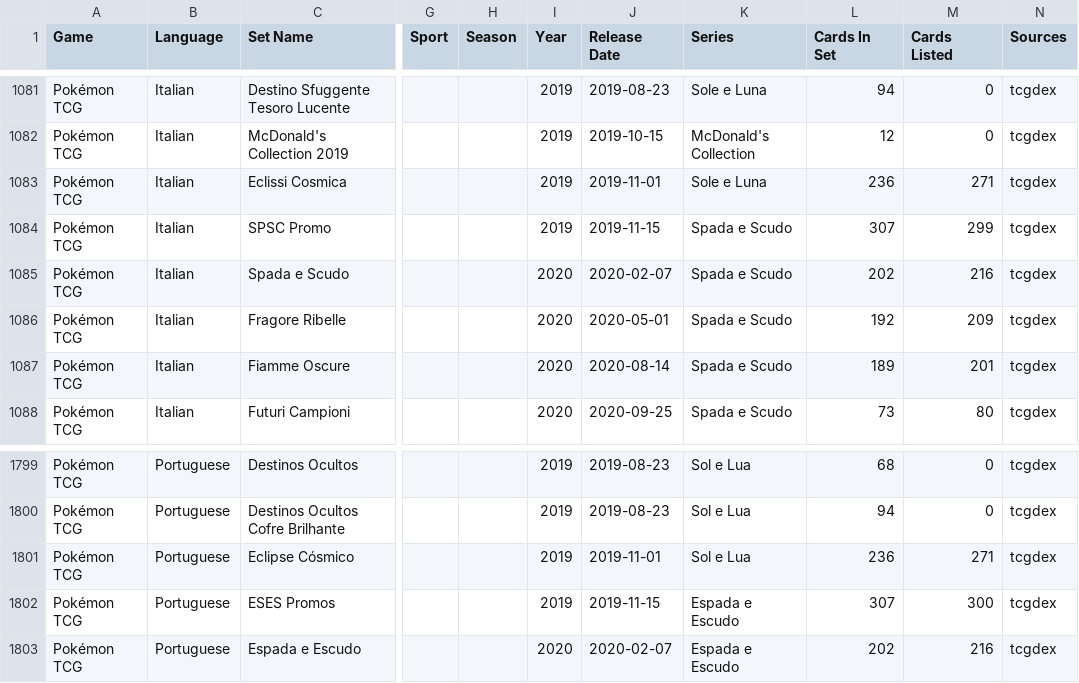
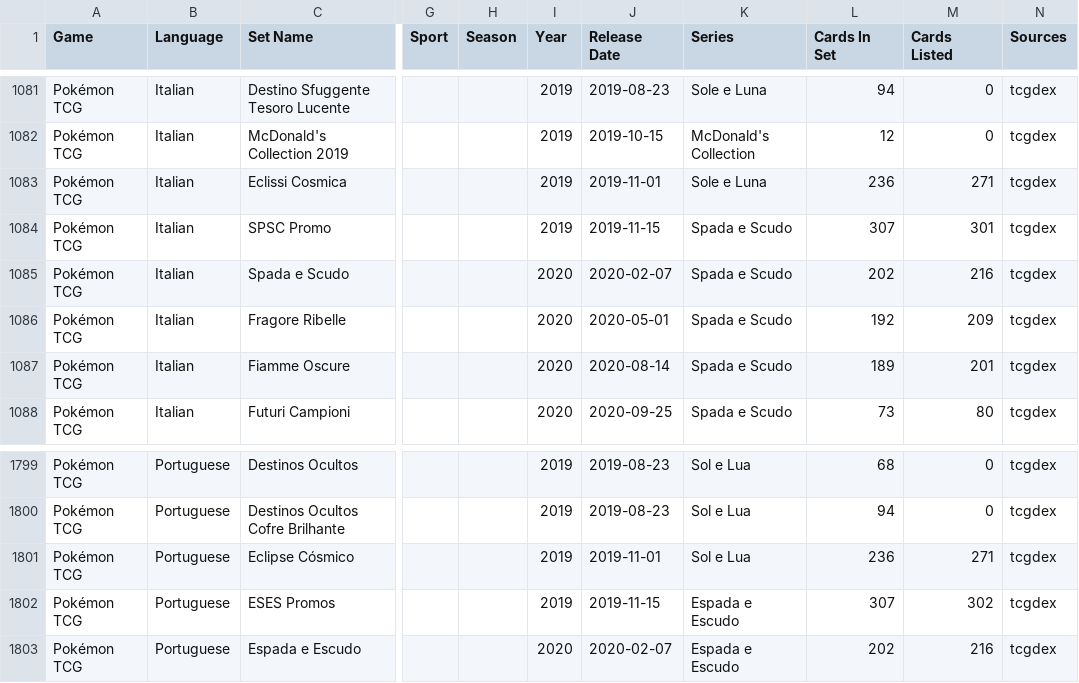
Before and after one commit to faebeanie94/tfg-tcg-database, a CSV file: exports/sets.csv, drawn as a sheet; only a part is shown, gaps mark what is left out; the diff covers the shown part only; the diff names each change by its address in the sheet, - before the commit and + after, or states it on an @@ line.

```diff
--- a/exports/sets.csv
+++ b/exports/sets.csv
-M1084 (Cards Listed): 299
+M1084 (Cards Listed): 301
-M1802 (Cards Listed): 300
+M1802 (Cards Listed): 302
```
Also changed, not shown: 6 edited cells elsewhere in this file, 3 other files.
